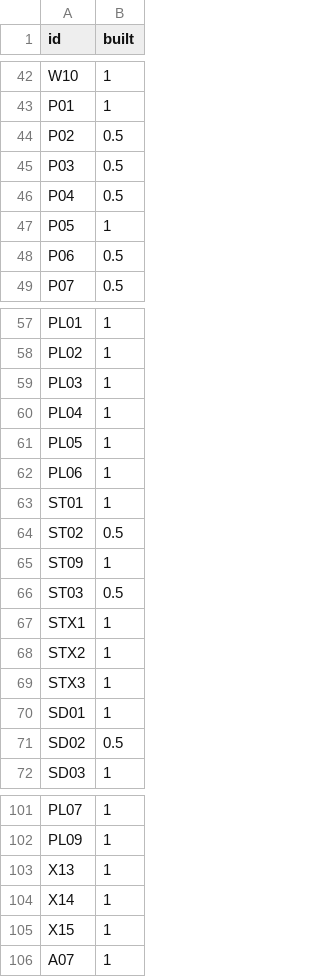
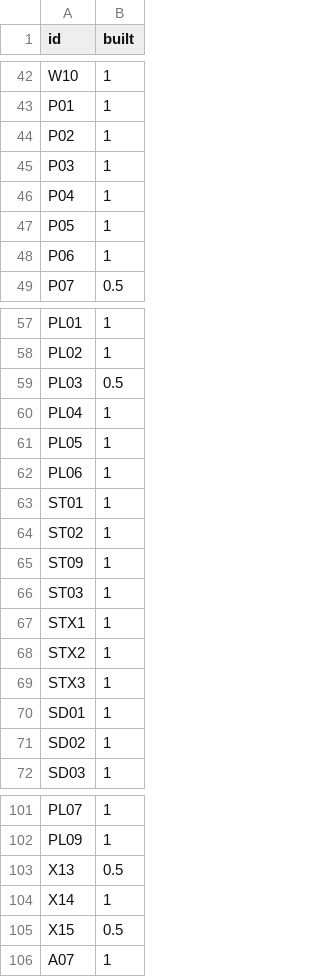
Before and after one commit to wormhole-terminal/wormhole, a CSV file: macos/parity/built.csv, drawn as a sheet; only a part is shown, gaps mark what is left out; the diff covers the shown part only.

```diff
--- a/macos/parity/built.csv
+++ b/macos/parity/built.csv
@@ -43,7 +43,7 @@ W10,1
 P01,1
-P02,0.5
-P03,0.5
-P04,0.5
+P02,1
+P03,1
+P04,1
 P05,1
-P06,0.5
+P06,1
 P07,0.5
@@ -58,3 +58,3 @@ PL01,1
 PL02,1
-PL03,1
+PL03,0.5
 PL04,1
@@ -63,5 +63,5 @@ PL06,1
 ST01,1
-ST02,0.5
+ST02,1
 ST09,1
-ST03,0.5
+ST03,1
 STX1,1
@@ -70,3 +70,3 @@ STX3,1
 SD01,1
-SD02,0.5
+SD02,1
 SD03,1
@@ -102,5 +102,5 @@ PL07,1
 PL09,1
-X13,1
+X13,0.5
 X14,1
-X15,1
+X15,0.5
 A07,1
```
Also changed, not shown: 3 edited cells elsewhere in this file, macos/parity/features.csv, 12 other files.
